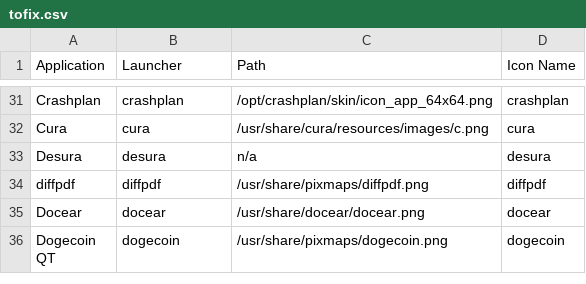
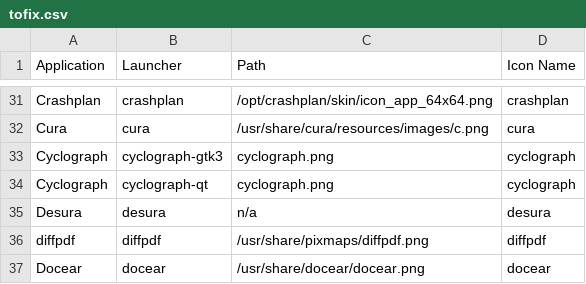
Before and after one commit to Foggalong/hardcode-fixer, a CSV file: tofix.csv, drawn as a sheet; only a part is shown, gaps mark what is left out; the shorter side is filled out with more unchanged rows; the diff names each change by its address in the sheet, - before the commit and + after, or states it on an @@ line.

Commit message:
Added Cyclograph fixes

```diff
--- a/tofix.csv
+++ b/tofix.csv
+row 33: Cyclograph | cyclograph-gtk3 | cyclograph.png | cyclograph
+row 34: Cyclograph | cyclograph-qt | cyclograph.png | cyclograph
```
